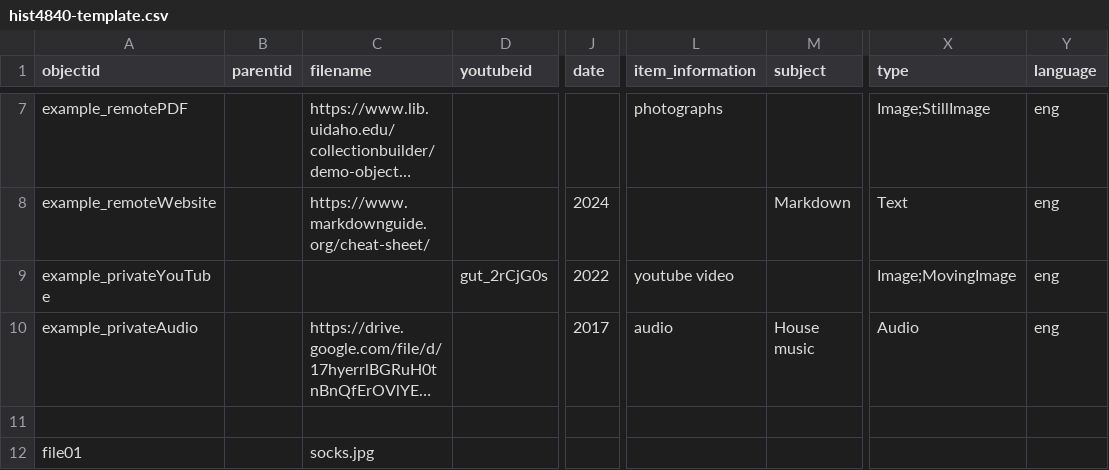
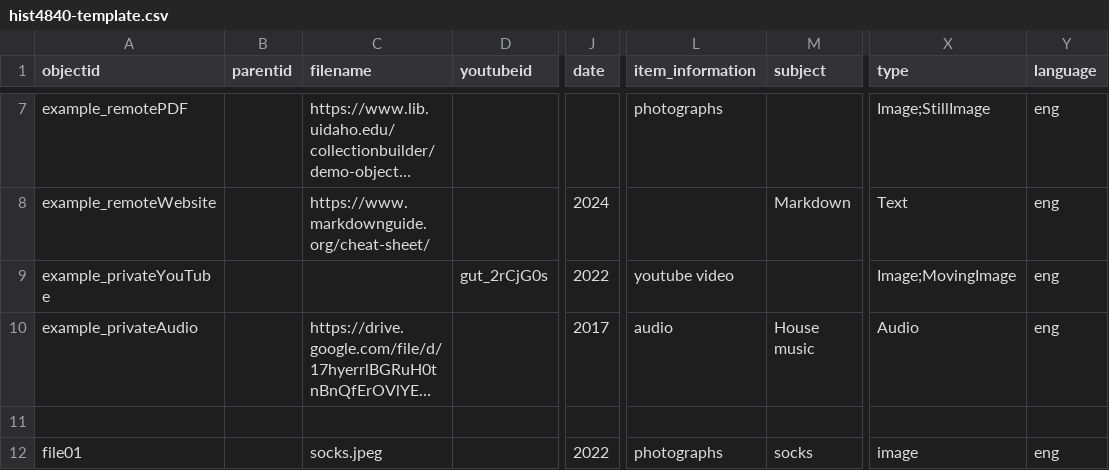
Before and after one commit to gabrtamb/thisisatest, a CSV file: _data/hist4840-template.csv, drawn as a sheet; only a part is shown, gaps mark what is left out; long unchanged cells end in …; the diff names each change by its address in the sheet, - before the commit and + after, or states it on an @@ line.

Commit message:
Add files via upload

```diff
--- a/_data/hist4840-template.csv
+++ b/_data/hist4840-template.csv
-C12 (filename): socks.jpg
+C12 (filename): socks.jpeg
-J12 (date): (empty)
+J12 (date): 2022
-L12 (item_information): (empty)
+L12 (item_information): photographs
-M12 (subject): (empty)
+M12 (subject): socks
-X12 (type): (empty)
+X12 (type): image
-Y12 (language): (empty)
+Y12 (language): eng
```
